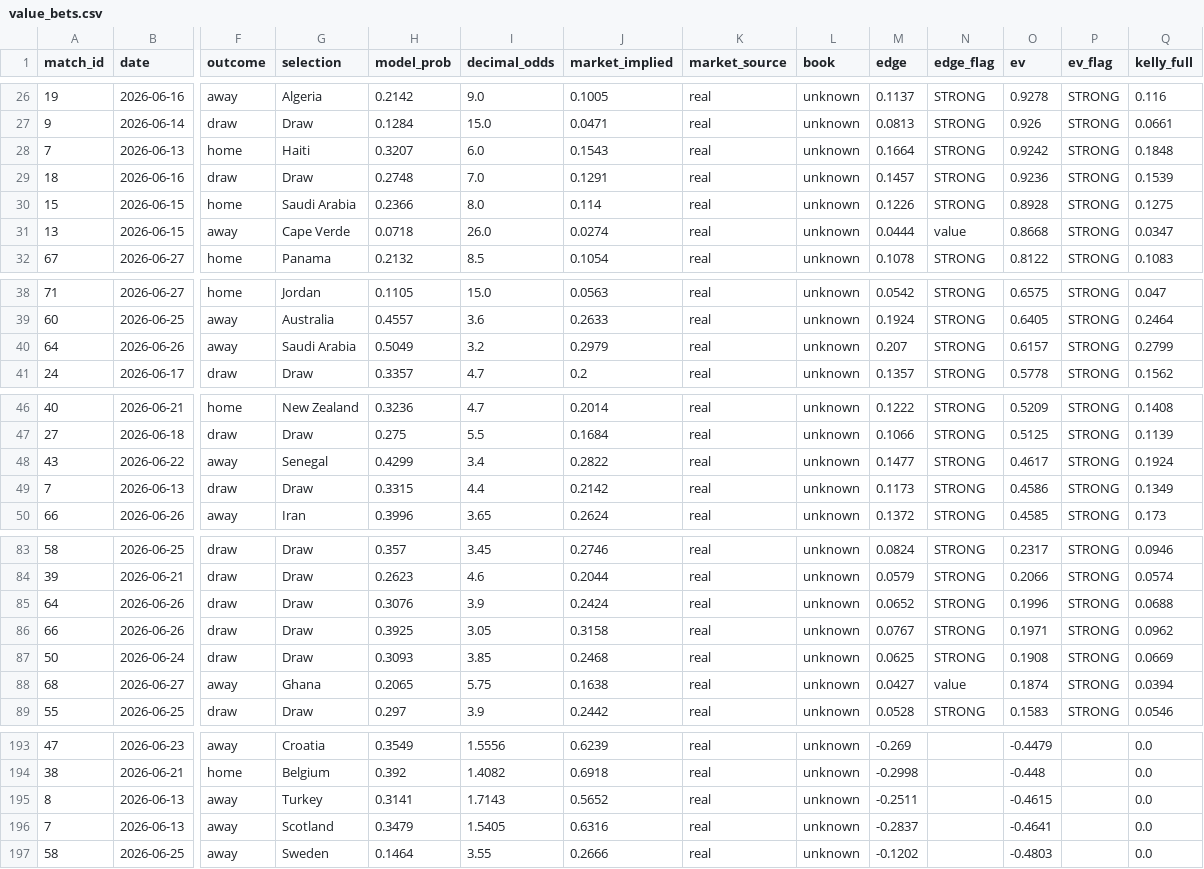
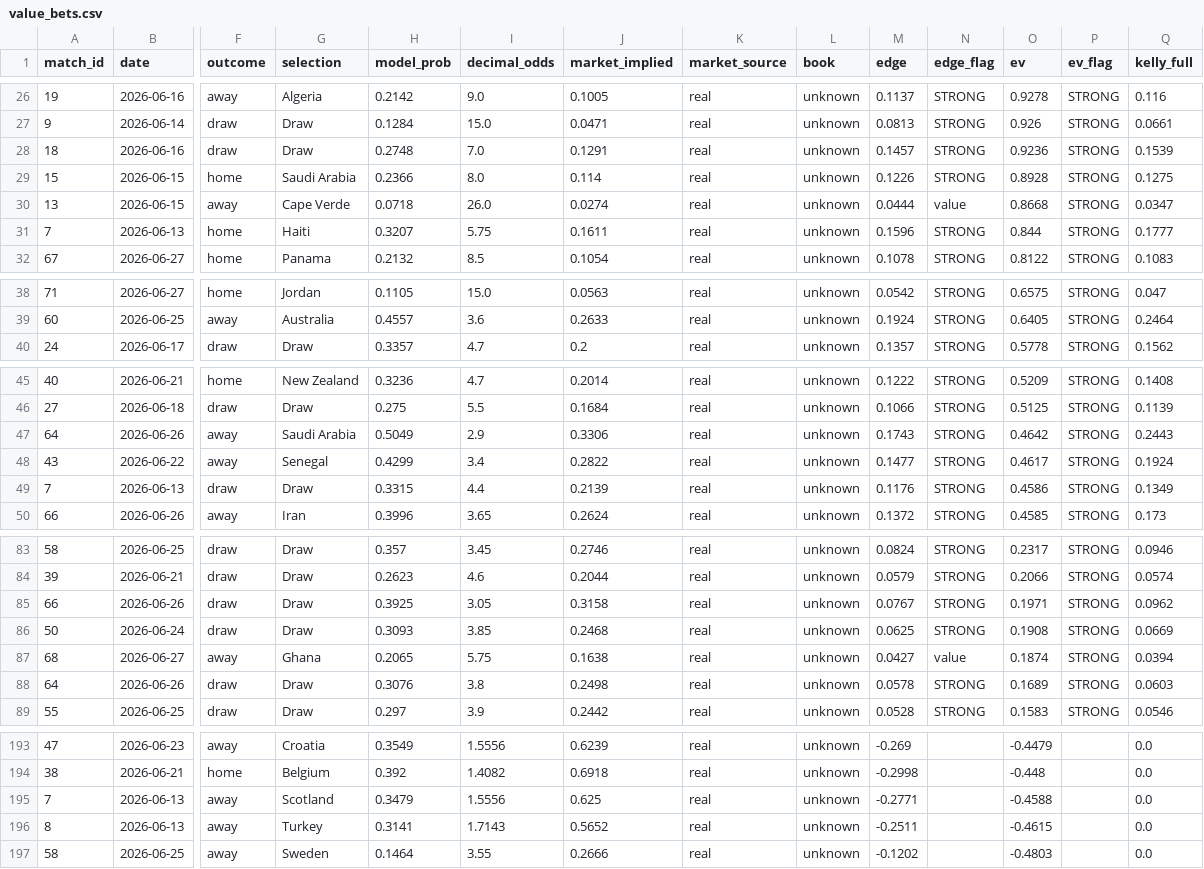
Before and after one commit to AndSoItRises/World-Cup-2026-, a CSV file: data/processed/value_bets.csv, drawn as a sheet; only a part is shown, gaps mark what is left out; removed rows and columns are numbered as before the commit, all else as after; rows hold the shown columns only; the diff covers the shown part only; the diff names each change by its address in the sheet, - before the commit and + after, or states it on an @@ line.

```diff
--- a/data/processed/value_bets.csv
+++ b/data/processed/value_bets.csv
-row 28: 7 | 2026-06-13 | home | Haiti | 0.3207 | 6.0 | 0.1543 | real | unknown | 0.1664 | STRONG | 0.9242 | STRONG | 0.1848
+row 31: 7 | 2026-06-13 | home | Haiti | 0.3207 | 5.75 | 0.1611 | real | unknown | 0.1596 | STRONG | 0.844 | STRONG | 0.1777
-row 40: 64 | 2026-06-26 | away | Saudi Arabia | 0.5049 | 3.2 | 0.2979 | real | unknown | 0.207 | STRONG | 0.6157 | STRONG | 0.2799
+row 47: 64 | 2026-06-26 | away | Saudi Arabia | 0.5049 | 2.9 | 0.3306 | real | unknown | 0.1743 | STRONG | 0.4642 | STRONG | 0.2443
-J49 (market_implied): 0.2142
+J49 (market_implied): 0.2139
-M49 (edge): 0.1173
+M49 (edge): 0.1176
-row 85: 64 | 2026-06-26 | draw | Draw | 0.3076 | 3.9 | 0.2424 | real | unknown | 0.0652 | STRONG | 0.1996 | STRONG | 0.0688
+row 88: 64 | 2026-06-26 | draw | Draw | 0.3076 | 3.8 | 0.2498 | real | unknown | 0.0578 | STRONG | 0.1689 | STRONG | 0.0603
+row 195: 7 | 2026-06-13 | away | Scotland | 0.3479 | 1.5556 | 0.625 | real | unknown | -0.2771 |  | -0.4588 |  | 0.0
-row 196: 7 | 2026-06-13 | away | Scotland | 0.3479 | 1.5405 | 0.6316 | real | unknown | -0.2837 |  | -0.4641 |  | 0.0
```
Also changed, not shown: 4 edited cells elsewhere in this file, data/processed/arb_scan.csv, data/processed/clv_report.csv, 3 other files.
